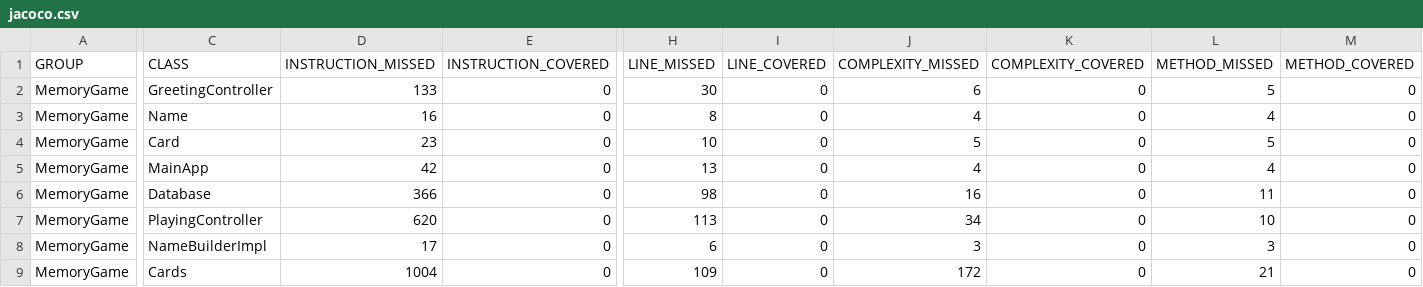
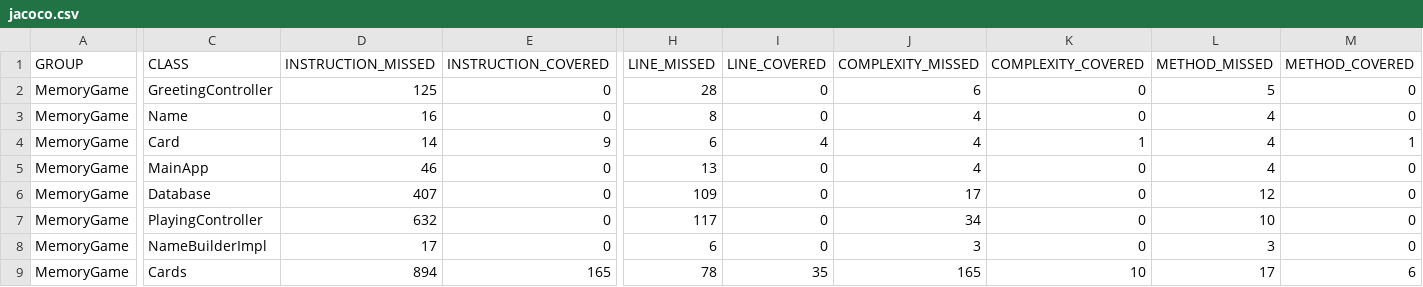
Before and after one commit to jancsii/Game, a CSV file: target/site/jacoco/jacoco.csv, drawn as a sheet; only a part is shown, gaps mark what is left out; the diff covers the shown part only; the diff names each change by its address in the sheet, - before the commit and + after, or states it on an @@ line.

```diff
--- a/target/site/jacoco/jacoco.csv
+++ b/target/site/jacoco/jacoco.csv
-D2 (INSTRUCTION_MISSED): 133
+D2 (INSTRUCTION_MISSED): 125
-H2 (LINE_MISSED): 30
+H2 (LINE_MISSED): 28
-D4 (INSTRUCTION_MISSED): 23
+D4 (INSTRUCTION_MISSED): 14
-E4 (INSTRUCTION_COVERED): 0
+E4 (INSTRUCTION_COVERED): 9
-H4 (LINE_MISSED): 10
+H4 (LINE_MISSED): 6
-I4 (LINE_COVERED): 0
+I4 (LINE_COVERED): 4
-J4 (COMPLEXITY_MISSED): 5
+J4 (COMPLEXITY_MISSED): 4
-K4 (COMPLEXITY_COVERED): 0
+K4 (COMPLEXITY_COVERED): 1
-L4 (METHOD_MISSED): 5
+L4 (METHOD_MISSED): 4
-M4 (METHOD_COVERED): 0
+M4 (METHOD_COVERED): 1
-D5 (INSTRUCTION_MISSED): 42
+D5 (INSTRUCTION_MISSED): 46
-D6 (INSTRUCTION_MISSED): 366
+D6 (INSTRUCTION_MISSED): 407
-H6 (LINE_MISSED): 98
+H6 (LINE_MISSED): 109
-J6 (COMPLEXITY_MISSED): 16
+J6 (COMPLEXITY_MISSED): 17
-L6 (METHOD_MISSED): 11
+L6 (METHOD_MISSED): 12
-D7 (INSTRUCTION_MISSED): 620
+D7 (INSTRUCTION_MISSED): 632
-H7 (LINE_MISSED): 113
+H7 (LINE_MISSED): 117
-D9 (INSTRUCTION_MISSED): 1004
+D9 (INSTRUCTION_MISSED): 894
-E9 (INSTRUCTION_COVERED): 0
+E9 (INSTRUCTION_COVERED): 165
-H9 (LINE_MISSED): 109
+H9 (LINE_MISSED): 78
-I9 (LINE_COVERED): 0
+I9 (LINE_COVERED): 35
-J9 (COMPLEXITY_MISSED): 172
+J9 (COMPLEXITY_MISSED): 165
-K9 (COMPLEXITY_COVERED): 0
+K9 (COMPLEXITY_COVERED): 10
-L9 (METHOD_MISSED): 21
+L9 (METHOD_MISSED): 17
-M9 (METHOD_COVERED): 0
+M9 (METHOD_COVERED): 6
```
Also changed, not shown: 2 edited cells elsewhere in this file, 40 other files.
